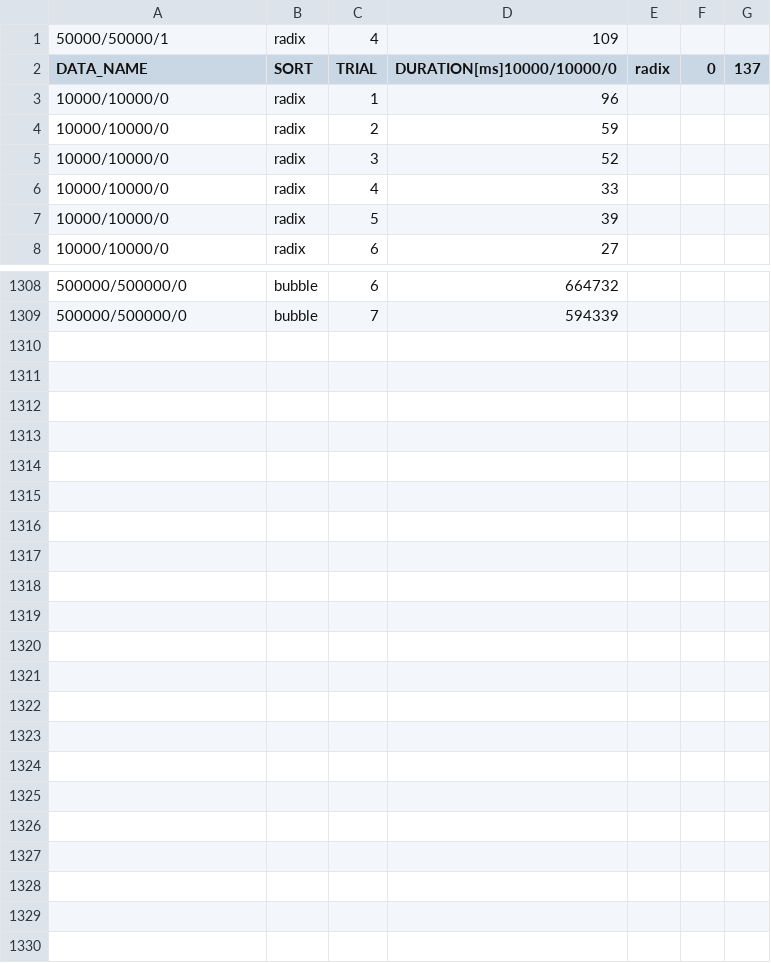
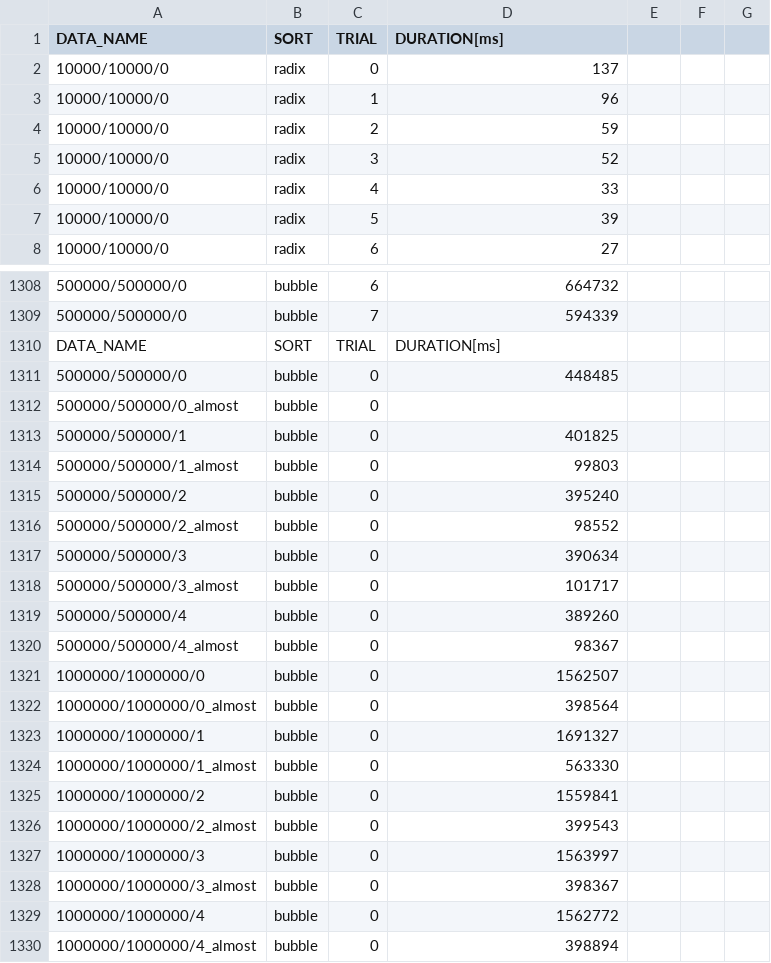
Before and after one commit to uxdx/algorithm_sort, a CSV file: result.csv, drawn as a sheet; only a part is shown, gaps mark what is left out.

Commit message:
0619

```diff
--- a/result.csv
+++ b/result.csv
@@ -1,3 +1,3 @@
-50000/50000/1,radix,4,109
-DATA_NAME,SORT,TRIAL,DURATION[ms]10000/10000/0,radix,0,137
+DATA_NAME,SORT,TRIAL,DURATION[ms]
+10000/10000/0,radix,0,137
 10000/10000/0,radix,1,96
@@ -1309 +1309,22 @@ DATA_NAME,SORT,TRIAL,DURATION[ms]10000/10000/0,radix,0,137
 500000/500000/0,bubble,7,594339
+DATA_NAME,SORT,TRIAL,DURATION[ms]
+500000/500000/0,bubble,0,448485
+500000/500000/0_almost,bubble,0,
+500000/500000/1,bubble,0,401825
+500000/500000/1_almost,bubble,0,99803
+500000/500000/2,bubble,0,395240
+500000/500000/2_almost,bubble,0,98552
+500000/500000/3,bubble,0,390634
+500000/500000/3_almost,bubble,0,101717
+500000/500000/4,bubble,0,389260
+500000/500000/4_almost,bubble,0,98367
+1000000/1000000/0,bubble,0,1562507
+1000000/1000000/0_almost,bubble,0,398564
+1000000/1000000/1,bubble,0,1691327
+1000000/1000000/1_almost,bubble,0,563330
+1000000/1000000/2,bubble,0,1559841
+1000000/1000000/2_almost,bubble,0,399543
+1000000/1000000/3,bubble,0,1563997
+1000000/1000000/3_almost,bubble,0,398367
+1000000/1000000/4,bubble,0,1562772
+1000000/1000000/4_almost,bubble,0,398894
```
